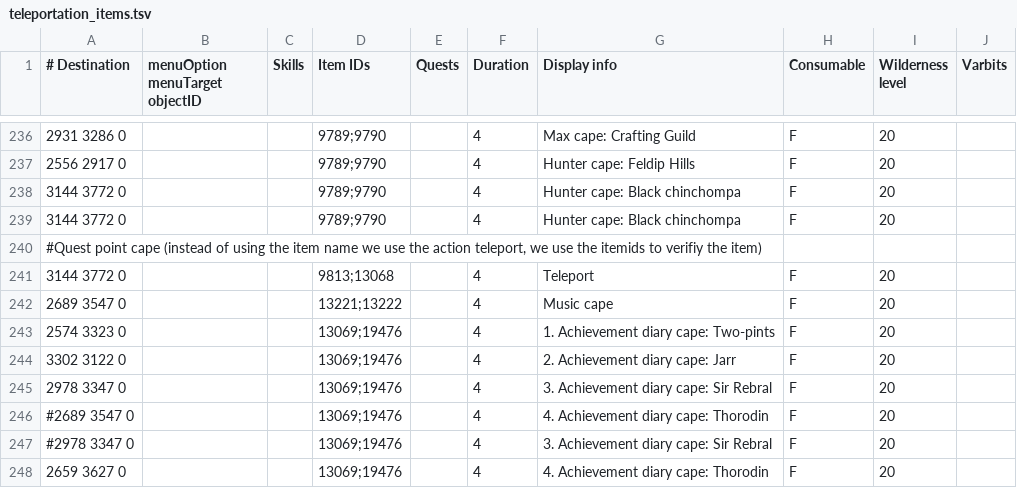
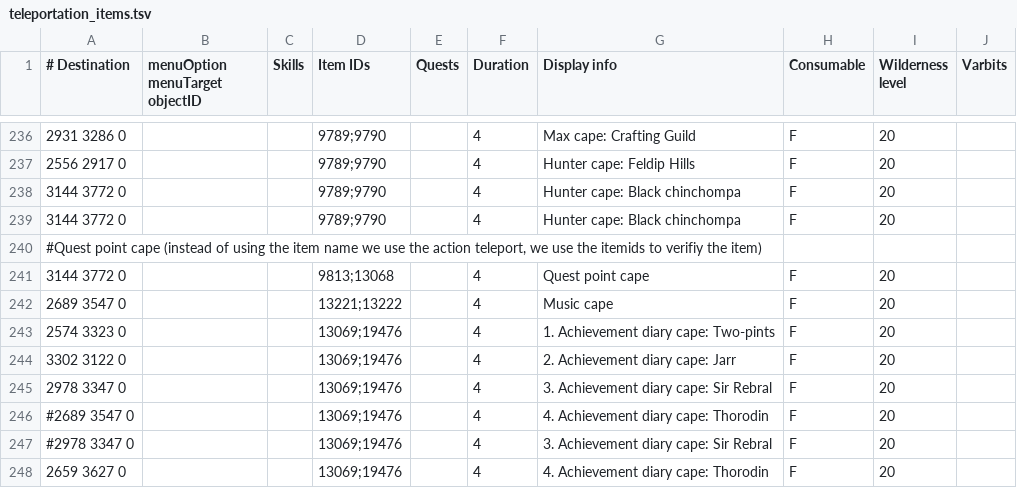
Before and after one commit to NewGenEng/Microbot, a TSV file: runelite-client/src/main/resources/net/runelite/client/plugins/microbot/shortestpath/teleportation_items.tsv, drawn as a sheet; only a part is shown, gaps mark what is left out.

Commit message:
fix: add reminisce to handle chat dialog for kharedst memoirs & update display info for quest point cape

```diff
--- a/runelite-client/src/main/resources/net/runelite/client/plugins/microbot/shortestpath/teleportation_items.tsv
+++ b/runelite-client/src/main/resources/net/runelite/client/plugins/microbot/shortestpath/teleportation_items.tsv
@@ -240,3 +240,3 @@
 #Quest point cape (instead of using the item name we use the action teleport, we use the itemids to verifiy the item)
-3144 3772 0			9813;13068		4	Teleport	F	20
+3144 3772 0			9813;13068		4	Quest point cape	F	20
 2689 3547 0			13221;13222		4	Music cape	F	20	
```
Also changed, not shown: 1 other file.
